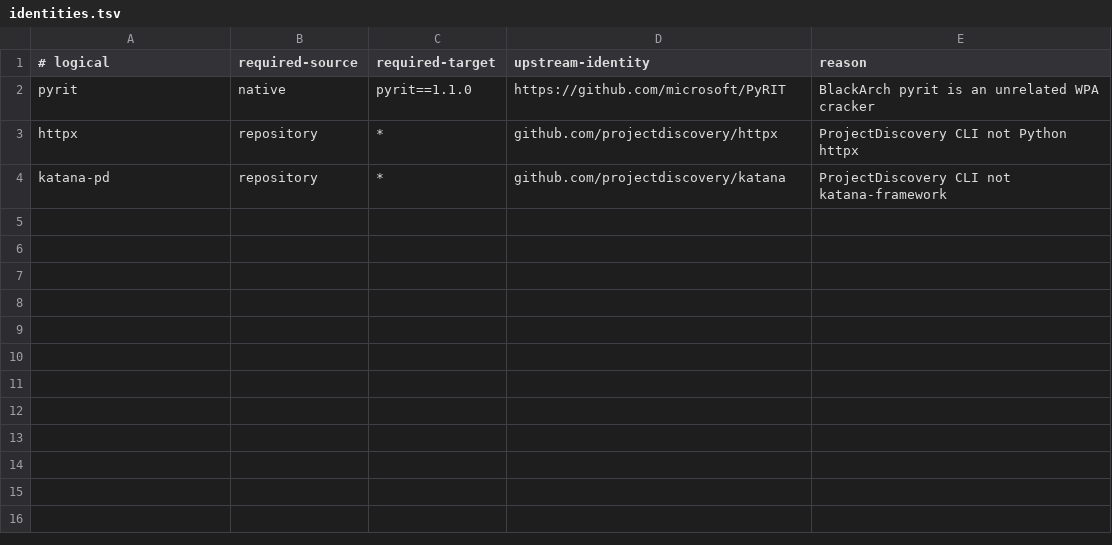
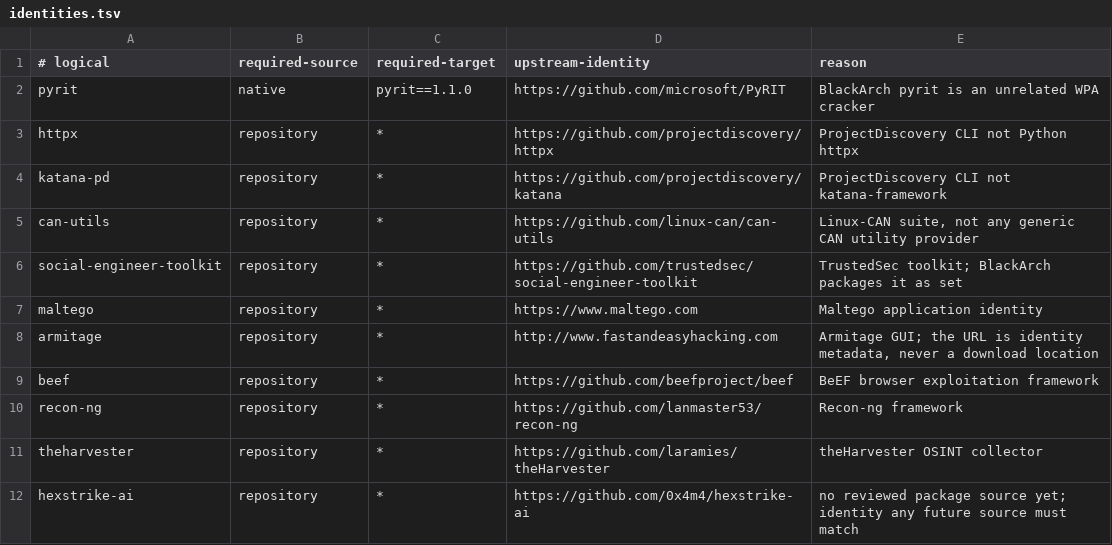
Before and after one commit to t1nk333r/haseen, a TSV file: share/haseen/layers/vapt/packages/identities.tsv, drawn as a sheet.

Commit message:
vapt: add the oniomarchy-category groups, aliases, dependency roles and URL identities (plan 083 slice 1A)
The fixed group array grows from 15 to 25: sdr, wireless, privacy, anonymity,
automotive, social, reporting, ai, exploitation and services, plus recon-ng and
theharvester in osint and wordlists in passwords. The manifests and native rows
now name 204 distinct tools (158 before); the original memberships are kept.

New required tables: aliases.tsv (reviewed non-identical package names; an
alias makes that repository's lookup exact), dependencies.tsv (dependency-only
packages that may never be a manifest root) and identity-policy.tsv
(metasploit-mcp blocked, wordlists exact-name). pins.tsv gains the official
pins and blackarch/set; identities.tsv gains eight rows and full URLs for the
ProjectDiscovery tools.

vapt_identity_ok now matches canonical URLs by host and path boundary instead
of substring, refuses userinfo/ports/queries/dot segments and scheme downgrade,
and enforces required-target. oniomarchy appears only as a fact-only source in
the alias/dependency tables: it is not allowlisted and never resolved.

Docs: plan 083 (IN PROGRESS, slice 1B not started), plan 007 reinstatement
note, docs/vapt.md, architecture, README, NOTICE factual-input row, handoff and
the agent skill's vapt guide.

Evidence: QT_QPA_PLATFORM=offscreen tests/run.sh tests/test-vapt*.sh - 14 files,
3159/3159 checks (test-vapt-inventory.sh 329); tools/lint.sh OK;
tools/check-docs.sh OK.

```diff
--- a/share/haseen/layers/vapt/packages/identities.tsv
+++ b/share/haseen/layers/vapt/packages/identities.tsv
@@ -2,3 +2,11 @@
 pyrit	native	pyrit==1.1.0	https://github.com/microsoft/PyRIT	BlackArch pyrit is an unrelated WPA cracker
-httpx	repository	*	github.com/projectdiscovery/httpx	ProjectDiscovery CLI not Python httpx
-katana-pd	repository	*	github.com/projectdiscovery/katana	ProjectDiscovery CLI not katana-framework
+httpx	repository	*	https://github.com/projectdiscovery/httpx	ProjectDiscovery CLI not Python httpx
+katana-pd	repository	*	https://github.com/projectdiscovery/katana	ProjectDiscovery CLI not katana-framework
+can-utils	repository	*	https://github.com/linux-can/can-utils	Linux-CAN suite, not any generic CAN utility provider
+social-engineer-toolkit	repository	*	https://github.com/trustedsec/social-engineer-toolkit	TrustedSec toolkit; BlackArch packages it as set
+maltego	repository	*	https://www.maltego.com	Maltego application identity
+armitage	repository	*	http://www.fastandeasyhacking.com	Armitage GUI; the URL is identity metadata, never a download location
+beef	repository	*	https://github.com/beefproject/beef	BeEF browser exploitation framework
+recon-ng	repository	*	https://github.com/lanmaster53/recon-ng	Recon-ng framework
+theharvester	repository	*	https://github.com/laramies/theHarvester	theHarvester OSINT collector
+hexstrike-ai	repository	*	https://github.com/0x4m4/hexstrike-ai	no reviewed package source yet; identity any future source must match
```
Also changed, not shown: 31 other files.
